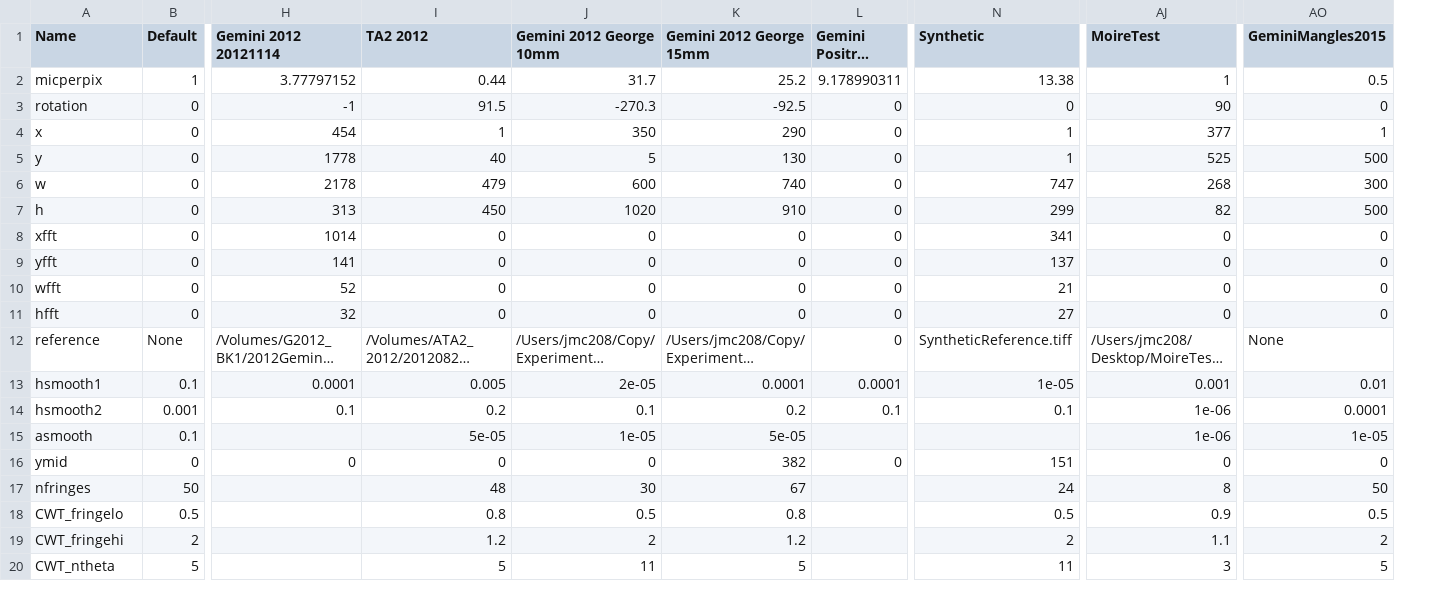
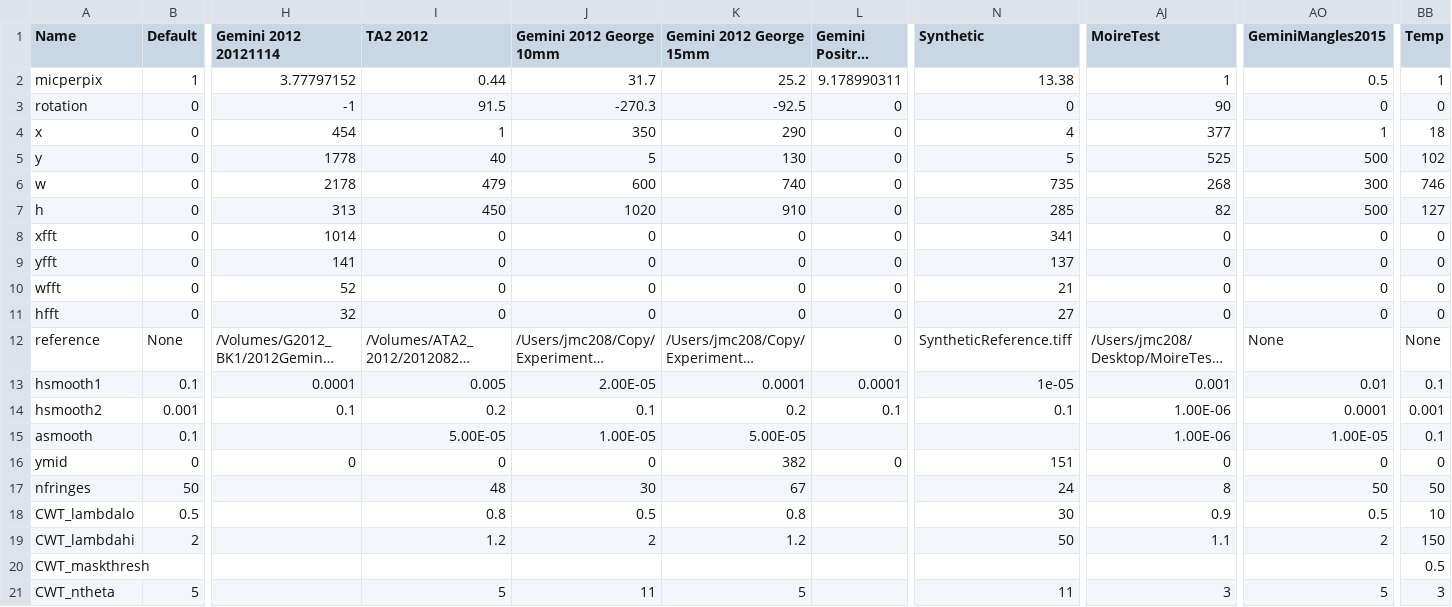
Before and after one commit to jasmcole/Interpret, a CSV file: CalibrationDatabase.csv, drawn as a sheet; only a part is shown, gaps mark what is left out; long unchanged cells end in …; rows hold the shown columns only; the diff names each change by its address in the sheet, - before the commit and + after, or states it on an @@ line.

```diff
--- a/CalibrationDatabase.csv
+++ b/CalibrationDatabase.csv
+column BB (Temp), rows 2-19: 1 | 0 | 18 | 102 | 746 | 127 | 0 | 0 | 0 | 0 | None | 0.1 | 0.001 | 0.1 | 0 | 50 | 10 | 150; row 21: 3
-N4 (Synthetic): 1
+N4 (Synthetic): 4
-N5 (Synthetic): 1
+N5 (Synthetic): 5
-N6 (Synthetic): 747
+N6 (Synthetic): 735
-N7 (Synthetic): 299
+N7 (Synthetic): 285
-J13 (Gemini 2012 George 10mm): 2e-05
+J13 (Gemini 2012 George 10mm): 2.00E-05
-AJ14:AJ15 (MoireTest): 1e-06
+AJ14:AJ15 (MoireTest): 1.00E-06
-I15 (TA2 2012): 5e-05
+I15 (TA2 2012): 5.00E-05
-J15 (Gemini 2012 George 10mm): 1e-05
+J15 (Gemini 2012 George 10mm): 1.00E-05
-K15 (Gemini 2012 George 15mm): 5e-05
+K15 (Gemini 2012 George 15mm): 5.00E-05
-AO15 (GeminiMangles2015): 1e-05
+AO15 (GeminiMangles2015): 1.00E-05
-A18 (Name): CWT_fringelo
+A18 (Name): CWT_lambdalo
-N18 (Synthetic): 0.5
+N18 (Synthetic): 30
-A19 (Name): CWT_fringehi
+A19 (Name): CWT_lambdahi
-N19 (Synthetic): 2
+N19 (Synthetic): 50
+row 20: CWT_maskthresh |  |  |  |  |  |  |  |  |  | 0.5
```
Also changed, not shown: CalibrationDatabase_backup.csv, 6 other files.
